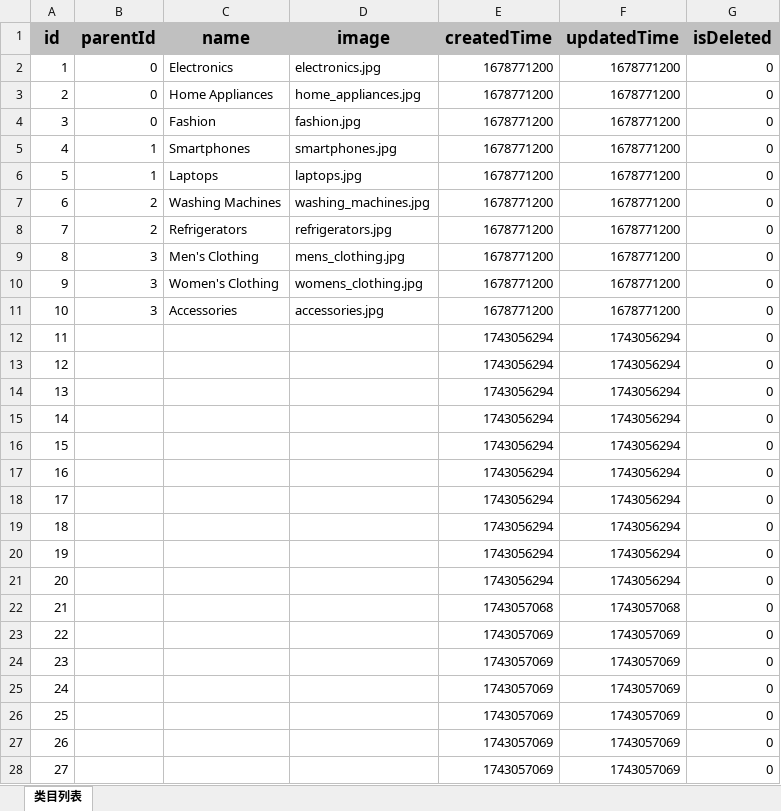
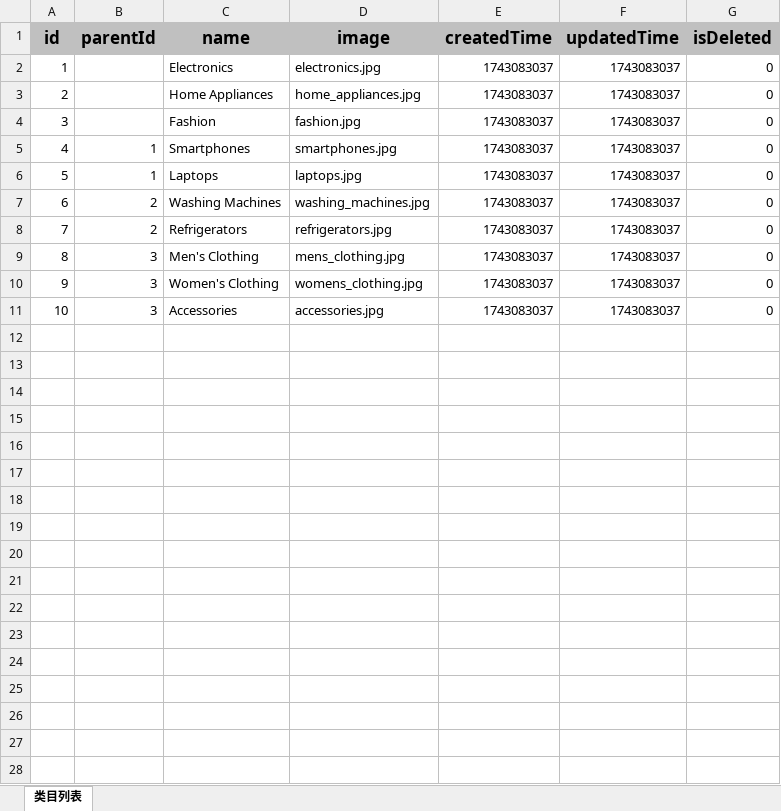
Before and after one commit to BaiLangTu/newGoods, an Excel workbook: categories.xlsx, sheet 类目列表, drawn as a sheet; only a part is shown; values as stored, in another font and other column widths than the file's, no borders; the diff covers the shown part only; the diff names each change by its address in the sheet, - before the commit and + after, or states it on an @@ line.

```diff
--- a/categories.xlsx (sheet 类目列表)
+++ b/categories.xlsx (sheet 类目列表)
-B2:B4 (parentId): 0
+B2:B4 (parentId): (empty)
-E2:E11 (createdTime): 1678771200
+E2:E11 (createdTime): 1743083037
-F2:F11 (updatedTime): 1678771200
+F2:F11 (updatedTime): 1743083037
-row 12: 11 |  |  |  | 1743056294 | 1743056294 | 0
-row 13: 12 |  |  |  | 1743056294 | 1743056294 | 0
-row 14: 13 |  |  |  | 1743056294 | 1743056294 | 0
-row 15: 14 |  |  |  | 1743056294 | 1743056294 | 0
-row 16: 15 |  |  |  | 1743056294 | 1743056294 | 0
-row 17: 16 |  |  |  | 1743056294 | 1743056294 | 0
-row 18: 17 |  |  |  | 1743056294 | 1743056294 | 0
-row 19: 18 |  |  |  | 1743056294 | 1743056294 | 0
-row 20: 19 |  |  |  | 1743056294 | 1743056294 | 0
-row 21: 20 |  |  |  | 1743056294 | 1743056294 | 0
-row 22: 21 |  |  |  | 1743057068 | 1743057068 | 0
-row 23: 22 |  |  |  | 1743057069 | 1743057069 | 0
-row 24: 23 |  |  |  | 1743057069 | 1743057069 | 0
-row 25: 24 |  |  |  | 1743057069 | 1743057069 | 0
-row 26: 25 |  |  |  | 1743057069 | 1743057069 | 0
-row 27: 26 |  |  |  | 1743057069 | 1743057069 | 0
-row 28: 27 |  |  |  | 1743057069 | 1743057069 | 0
```
Also changed, not shown: 65 removed rows elsewhere in this sheet, 6 other files.
